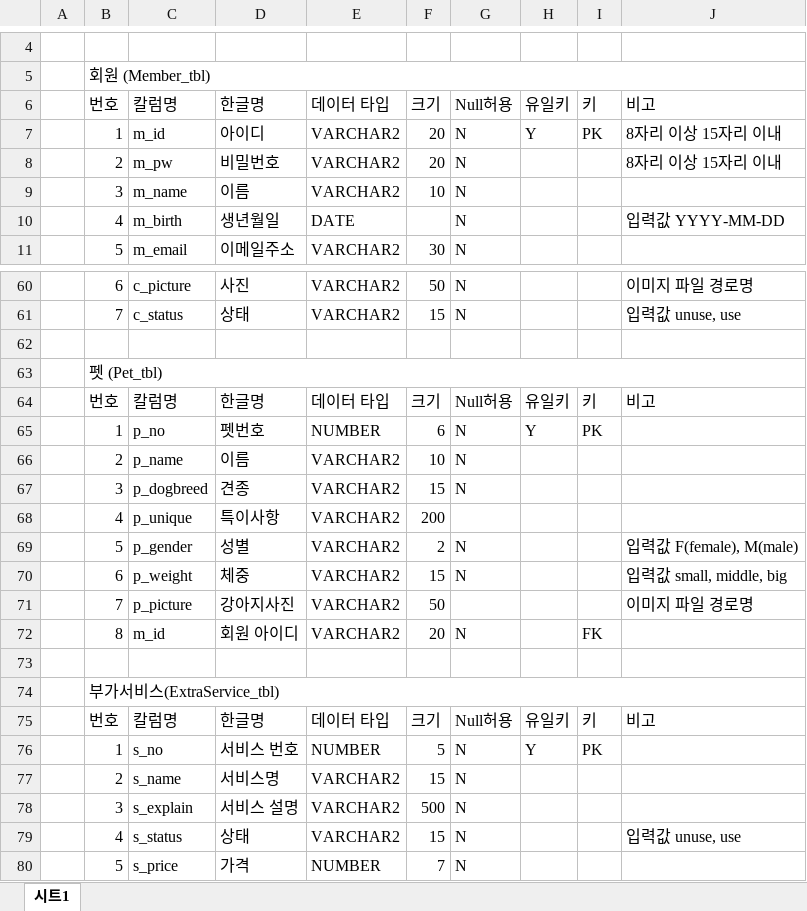
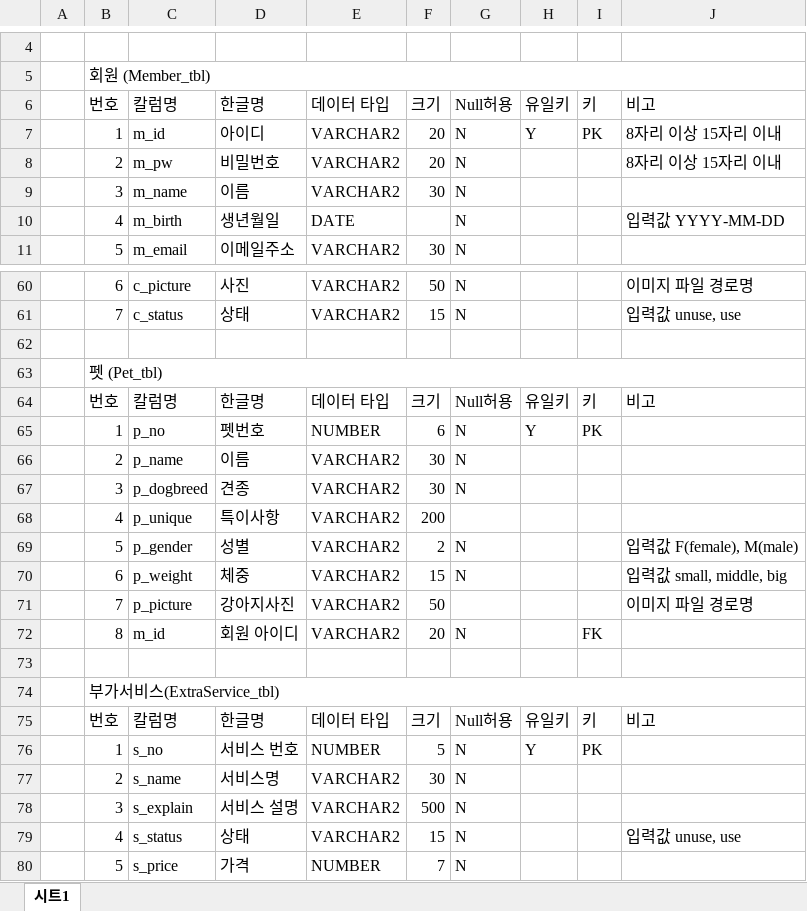
Before and after one commit to Jogging-Kim-Chaebak/PuppyPlaytime, an Excel workbook: 프로젝트 산출물/5. 테이블명세서/Puppy Playtime 테이블 명세서.xlsx, sheet 시트1, drawn as a sheet; only a part is shown, gaps mark what is left out; values as stored, in another font and other column widths than the file's, no borders; the diff names each change by its address in the sheet, - before the commit and + after, or states it on an @@ line.

```diff
--- a/프로젝트 산출물/5. 테이블명세서/Puppy Playtime 테이블 명세서.xlsx (sheet 시트1)
+++ b/프로젝트 산출물/5. 테이블명세서/Puppy Playtime 테이블 명세서.xlsx (sheet 시트1)
-F9: 10
+F9: 30
-F66: 10
+F66: 30
-F67: 15
+F67: 30
-F77: 15
+F77: 30
```
Also changed, not shown: 24 other files.
